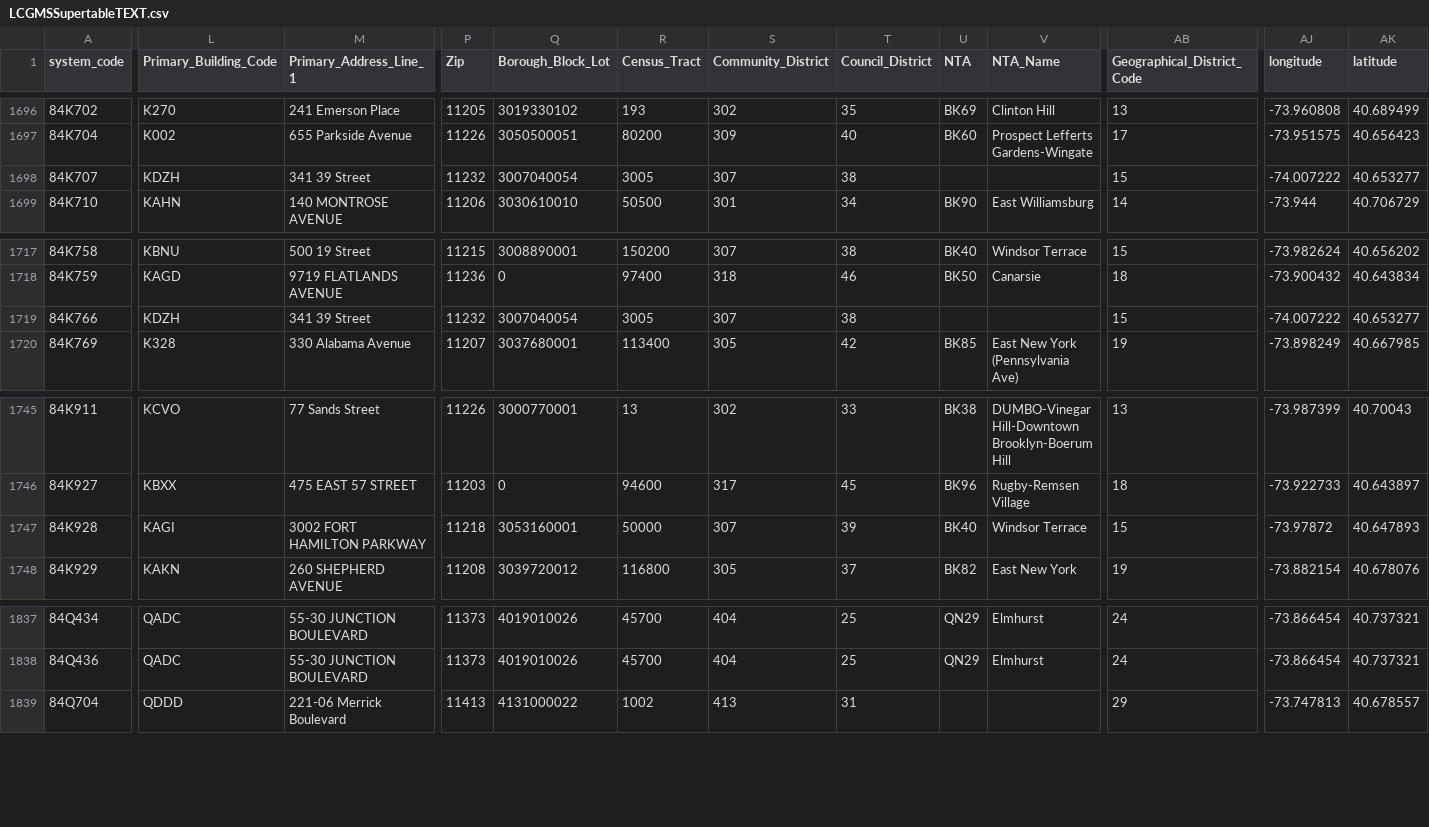
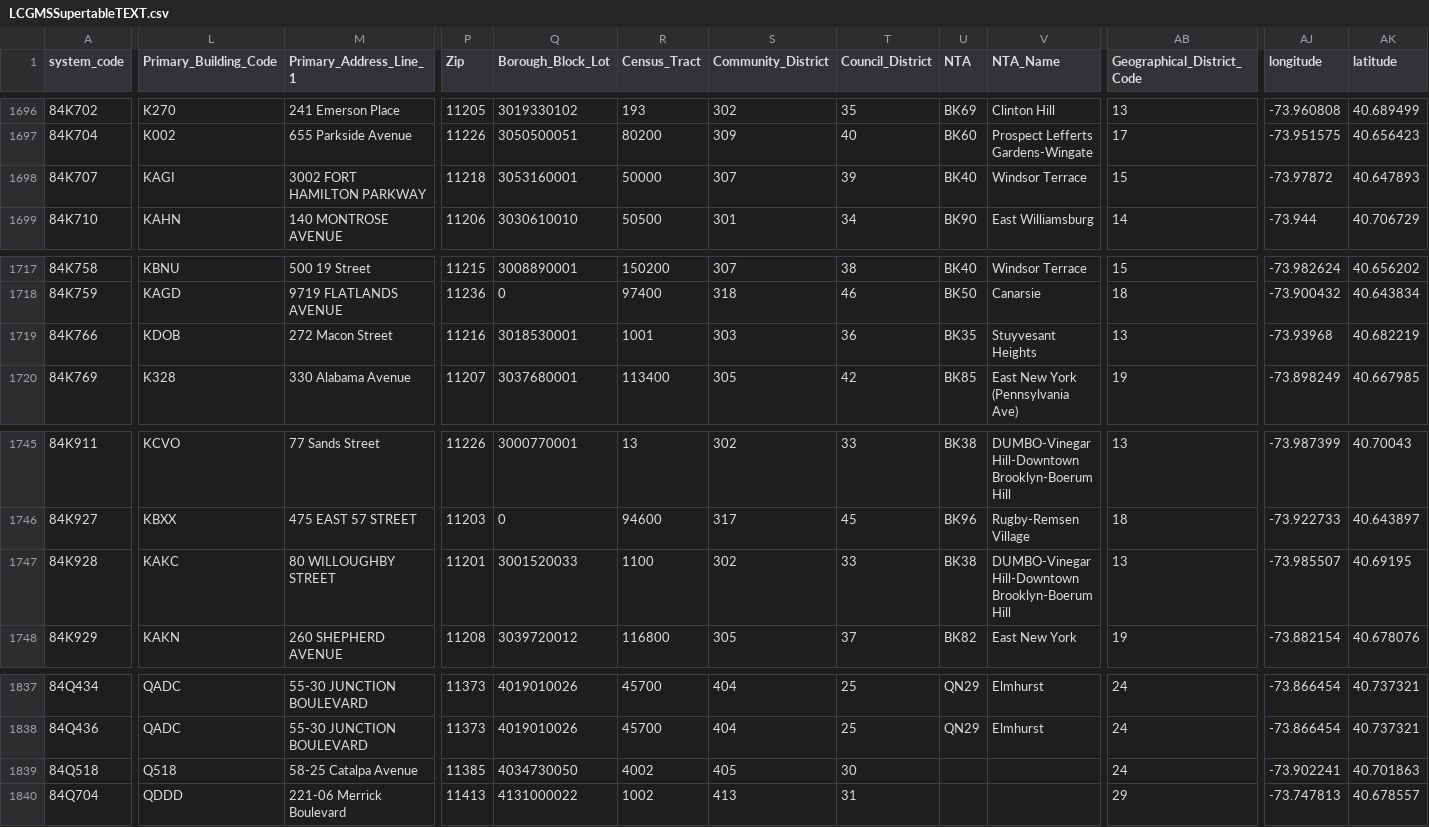
Before and after one commit to dsimoes-doe/LCGMS, a CSV file: LCGMSSupertableTEXT.csv, drawn as a sheet; only a part is shown, gaps mark what is left out; rows hold the shown columns only; the diff covers the shown part only; the diff names each change by its address in the sheet, - before the commit and + after, or states it on an @@ line.

Commit message:
Update LCGMSSupertableTEXT.csv

```diff
--- a/LCGMSSupertableTEXT.csv
+++ b/LCGMSSupertableTEXT.csv
-L1698 (Primary_Building_Code): KDZH
+L1698 (Primary_Building_Code): KAGI
-M1698 (Primary_Address_Line_1): 341 39 Street
+M1698 (Primary_Address_Line_1): 3002 FORT HAMILTON PARKWAY
-P1698 (Zip): 11232
+P1698 (Zip): 11218
-Q1698 (Borough_Block_Lot): 3007040054
+Q1698 (Borough_Block_Lot): 3053160001
-R1698 (Census_Tract): 3005
+R1698 (Census_Tract): 50000
-T1698 (Council_District): 38
+T1698 (Council_District): 39
-U1698 (NTA): (empty)
+U1698 (NTA): BK40
-V1698 (NTA_Name): (empty)
+V1698 (NTA_Name): Windsor Terrace
-AJ1698 (longitude): -74.007222
+AJ1698 (longitude): -73.97872
-AK1698 (latitude): 40.653277
+AK1698 (latitude): 40.647893
-L1719 (Primary_Building_Code): KDZH
+L1719 (Primary_Building_Code): KDOB
-M1719 (Primary_Address_Line_1): 341 39 Street
+M1719 (Primary_Address_Line_1): 272 Macon Street
-P1719 (Zip): 11232
+P1719 (Zip): 11216
-Q1719 (Borough_Block_Lot): 3007040054
+Q1719 (Borough_Block_Lot): 3018530001
-R1719 (Census_Tract): 3005
+R1719 (Census_Tract): 1001
-S1719 (Community_District): 307
+S1719 (Community_District): 303
-T1719 (Council_District): 38
+T1719 (Council_District): 36
-U1719 (NTA): (empty)
+U1719 (NTA): BK35
-V1719 (NTA_Name): (empty)
+V1719 (NTA_Name): Stuyvesant Heights
-AB1719 (Geographical_District_Code): 15
+AB1719 (Geographical_District_Code): 13
-AJ1719 (longitude): -74.007222
+AJ1719 (longitude): -73.93968
-AK1719 (latitude): 40.653277
+AK1719 (latitude): 40.682219
-L1747 (Primary_Building_Code): KAGI
+L1747 (Primary_Building_Code): KAKC
-M1747 (Primary_Address_Line_1): 3002 FORT HAMILTON PARKWAY
+M1747 (Primary_Address_Line_1): 80 WILLOUGHBY STREET
-P1747 (Zip): 11218
+P1747 (Zip): 11201
-Q1747 (Borough_Block_Lot): 3053160001
+Q1747 (Borough_Block_Lot): 3001520033
-R1747 (Census_Tract): 50000
+R1747 (Census_Tract): 1100
-S1747 (Community_District): 307
+S1747 (Community_District): 302
-T1747 (Council_District): 39
+T1747 (Council_District): 33
-U1747 (NTA): BK40
+U1747 (NTA): BK38
-V1747 (NTA_Name): Windsor Terrace
+V1747 (NTA_Name): DUMBO-Vinegar Hill-Downtown Brooklyn-Boerum Hill
-AB1747 (Geographical_District_Code): 15
+AB1747 (Geographical_District_Code): 13
-AJ1747 (longitude): -73.97872
+AJ1747 (longitude): -73.985507
-AK1747 (latitude): 40.647893
+AK1747 (latitude): 40.69195
+row 1839: 84Q518 | Q518 | 58-25 Catalpa Avenue | 11385 | 4034730050 | 4002 | 405 | 30 |  |  | 24 | -73.902241 | 40.701863
```
Also changed, not shown: 45 edited cells elsewhere in this file.
